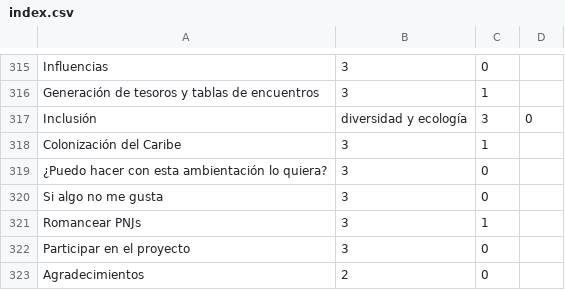
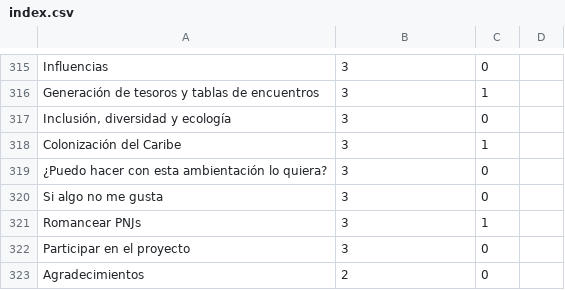
Before and after one commit to gwannon/ArrrCthulhu, a CSV file: index.csv, drawn as a sheet; only a part is shown, gaps mark what is left out; removed rows and columns are numbered as before the commit, all else as after; the diff names each change by its address in the sheet, - before the commit and + after, or states it on an @@ line.

```diff
--- a/index.csv
+++ b/index.csv
-row 317: Inclusión | diversidad y ecología | 3 | 0
+row 317: Inclusión, diversidad y ecología | 3 | 0
```
Also changed, not shown: 2 other files.
